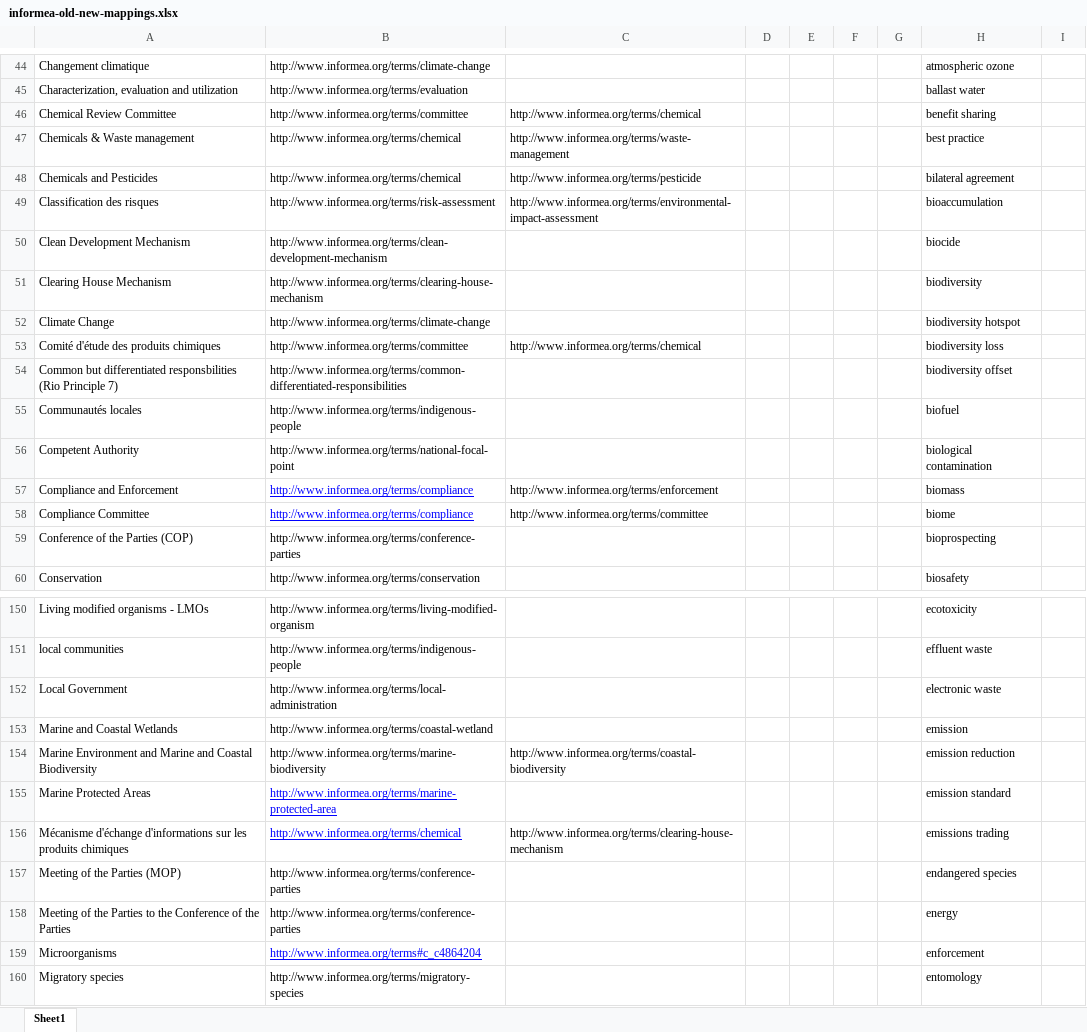
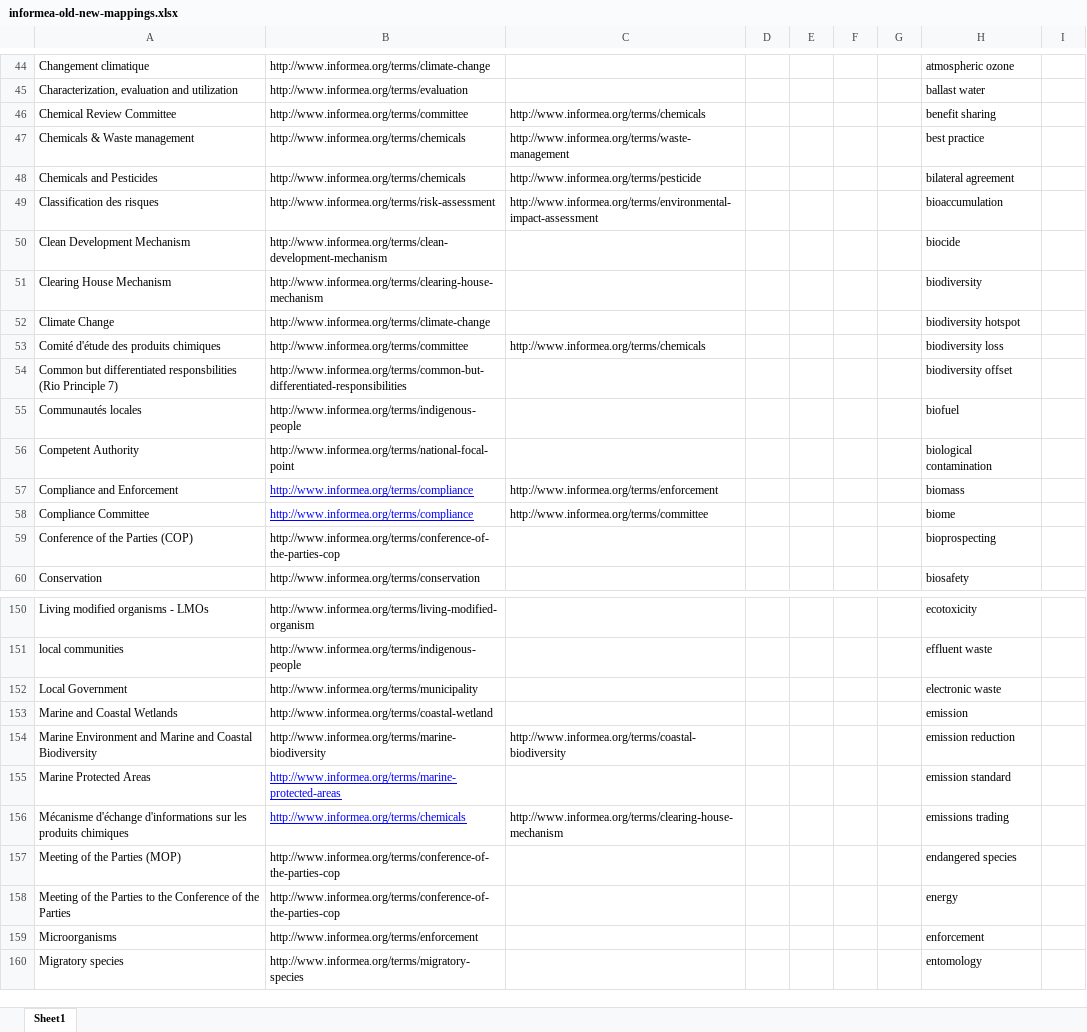
Before and after one commit to melish/informea, an Excel workbook: docroot/sites/all/modules/informea/thesaurus/data/informea-old-new-mappings.xlsx, sheet Sheet1, drawn as a sheet; only a part is shown, gaps mark what is left out; values as stored, in another font and other column widths than the file's, no borders; the diff covers the shown part only; the diff names each change by its address in the sheet, - before the commit and + after, or states it on an @@ line.

```diff
--- a/docroot/sites/all/modules/informea/thesaurus/data/informea-old-new-mappings.xlsx (sheet Sheet1)
+++ b/docroot/sites/all/modules/informea/thesaurus/data/informea-old-new-mappings.xlsx (sheet Sheet1)
-C46: http://www.informea.org/terms/chemical
+C46: http://www.informea.org/terms/chemicals
-B47:B48: http://www.informea.org/terms/chemical
+B47:B48: http://www.informea.org/terms/chemicals
-C53: http://www.informea.org/terms/chemical
+C53: http://www.informea.org/terms/chemicals
-B54: http://www.informea.org/terms/common-differentiated-responsibilities
+B54: http://www.informea.org/terms/common-but-differentiated-responsibilities
-B59: http://www.informea.org/terms/conference-parties
+B59: http://www.informea.org/terms/conference-of-the-parties-cop
-B152: http://www.informea.org/terms/local-administration
+B152: http://www.informea.org/terms/municipality
-B155: http://www.informea.org/terms/marine-protected-area
+B155: http://www.informea.org/terms/marine-protected-areas
-B156: http://www.informea.org/terms/chemical
+B156: http://www.informea.org/terms/chemicals
-B157:B158: http://www.informea.org/terms/conference-parties
+B157:B158: http://www.informea.org/terms/conference-of-the-parties-cop
-B159: http://www.informea.org/terms#c_c4864204
+B159: http://www.informea.org/terms/enforcement
@@ B159 underline: on → off, text colour: #0000FF → black @@
```
Also changed, not shown: 54 edited cells elsewhere in this sheet.
